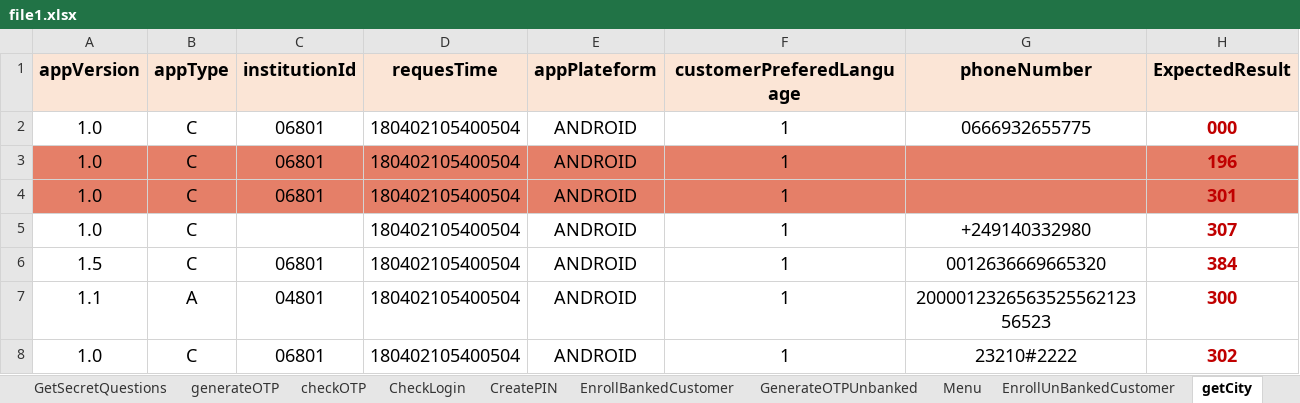
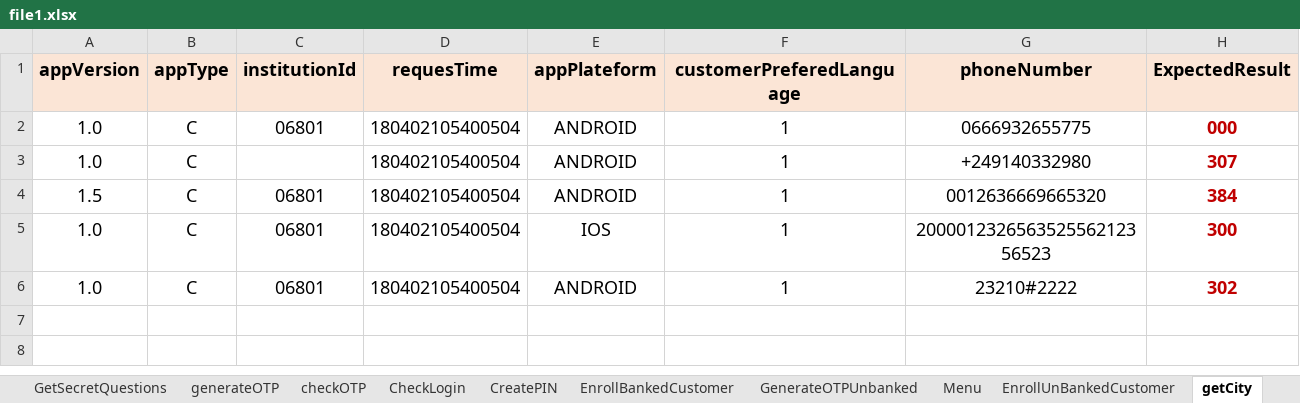
Before and after one commit to kachchach/Test, an Excel workbook: JDD/file1.xlsx, sheet getCity, drawn as a sheet; values as stored, in another font and other column widths than the file's, no borders; removed rows and columns are numbered as before the commit, all else as after; the diff names each change by its address in the sheet, - before the commit and + after, or states it on an @@ line.

```diff
--- a/JDD/file1.xlsx (sheet getCity)
+++ b/JDD/file1.xlsx (sheet getCity)
-row 3: 1.0 | C | 06801 | 180402105400504 | ANDROID | 1 |  | 196
-row 4: 1.0 | C | 06801 | 180402105400504 | ANDROID | 1 |  | 301
-A5 (appVersion): 1.1
+A5 (appVersion): 1.0
-B5 (appType): A
+B5 (appType): C
-C5 (institutionId): 04801
+C5 (institutionId): 06801
-E5 (appPlateform): ANDROID
+E5 (appPlateform): IOS
```
Also changed, not shown: sheet EnrollBankedCustomer, sheet GetNationality, sheet CheckPhone, sheet EnrollUnBankedCustomer, sheet GetSecretQuestions, sheet CheckToken, 10 more sheets.
